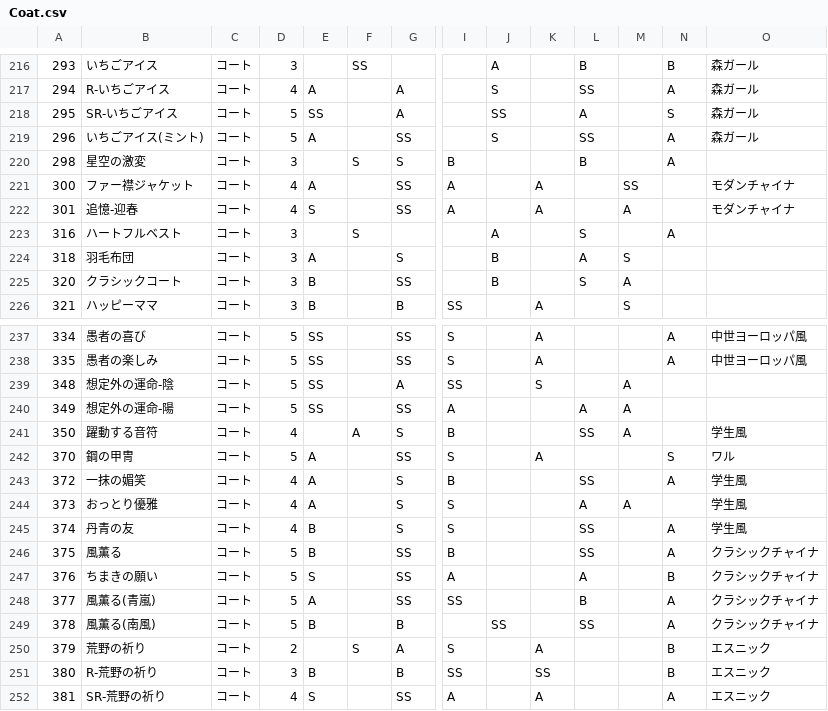
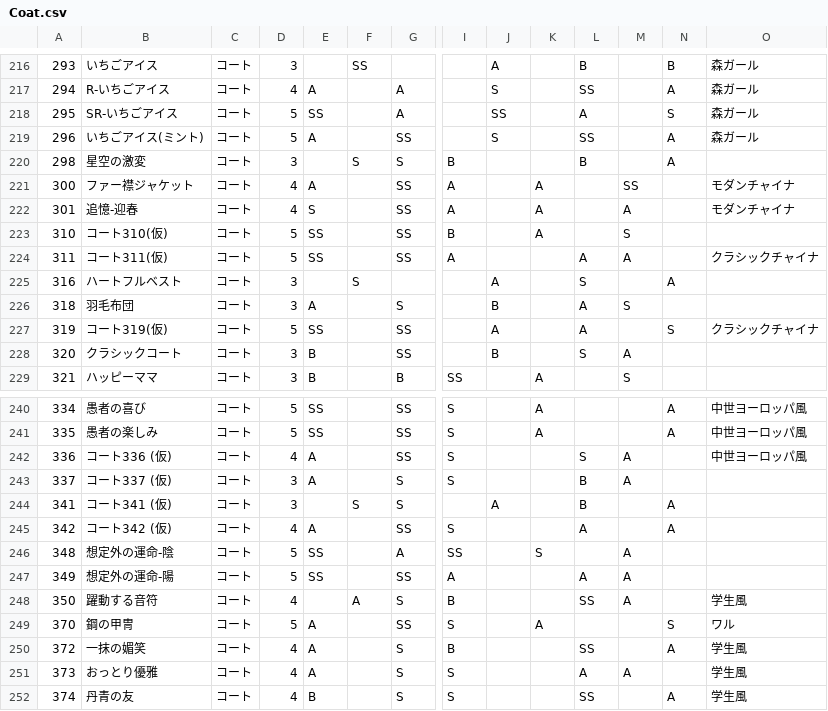
Before and after one commit to ShTair/MiracleNikkiData, a CSV file: Items/Coat.csv, drawn as a sheet; only a part is shown, gaps mark what is left out; the shorter side is filled out with more unchanged rows; rows hold the shown columns only; the diff names each change by its address in the sheet, - before the commit and + after, or states it on an @@ line.

```diff
--- a/Items/Coat.csv
+++ b/Items/Coat.csv
+row 223: 310 | コート310(仮) | コート | 5 | SS |  | SS | B |  | A |  | S
+row 224: 311 | コート311(仮) | コート | 5 | SS |  | SS | A |  |  | A | A |  | クラシックチャイナ
+row 227: 319 | コート319(仮) | コート | 5 | SS |  | SS |  | A |  | A |  | S | クラシックチャイナ
+row 242: 336 | コート336 (仮) | コート | 4 | A |  | SS | S |  |  | S | A |  | 中世ヨーロッパ風
+row 243: 337 | コート337 (仮) | コート | 3 | A |  | S | S |  |  | B | A
+row 244: 341 | コート341 (仮) | コート | 3 |  | S | S |  | A |  | B |  | A
+row 245: 342 | コート342 (仮) | コート | 4 | A |  | SS | S |  |  | A |  | A
```
Also changed, not shown: Items/Accessory.csv, Items/Dress.csv, 6 other files.
